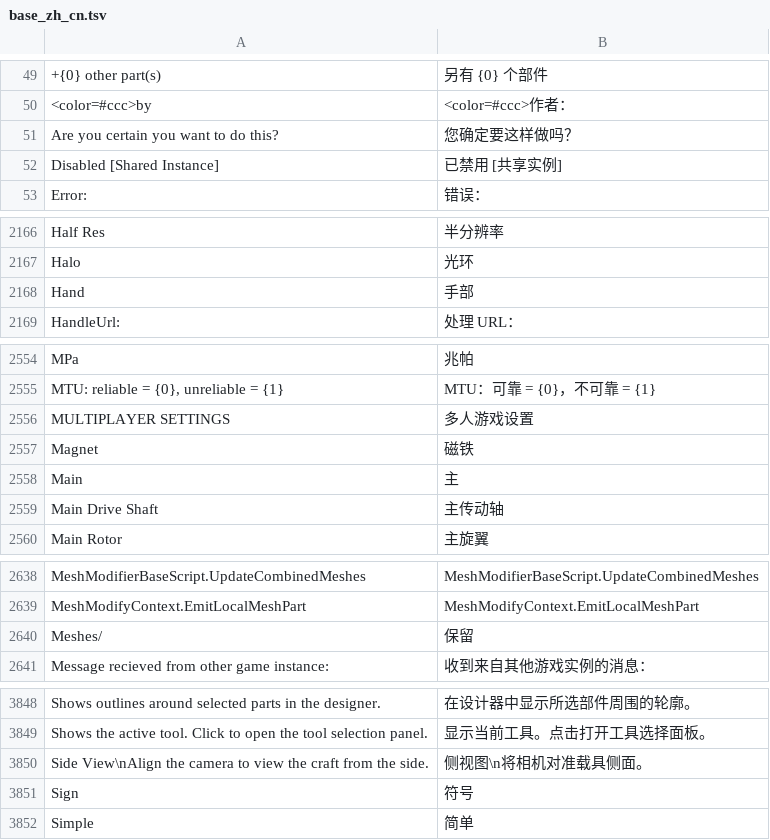
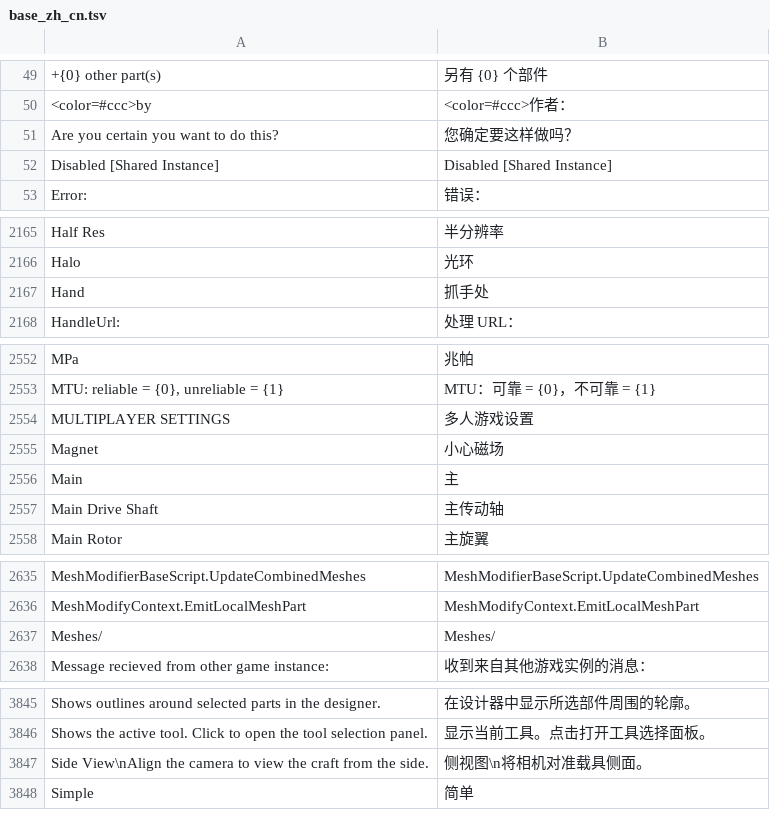
Before and after one commit to baiyangmuzz/SP2Chinese, a TSV file: dict/base_zh_cn.tsv, drawn as a sheet; only a part is shown, gaps mark what is left out; the diff covers the shown part only.

Commit message:
词库：扩充至 10393 条并修复数据问题
- 新增 8 个批次（教程、部件说明、设置、贴花标识等）
- 修复载具说明中未转义的 TAB（Vertigo IV 整条错乱）
- 修复快捷方式名称拼写 [ToggleSearchPartsPartsPanel] -> [ToggleSearchPartsPanel]
- [Instance] 类材质后缀改为恒等行，避免误译机器标识
- 禁译清单扩充至 197 条并明确恒等行规则

```diff
--- a/dict/base_zh_cn.tsv
+++ b/dict/base_zh_cn.tsv
@@ -51,3 +51,3 @@
  Are you certain you want to do this?	 您确定要这样做吗？
- Disabled [Shared Instance]	 已禁用 [共享实例]
+ Disabled [Shared Instance]	 Disabled [Shared Instance]
  Error: 	 错误：
@@ -2171,3 +2170,3 @@ Half Res	半分辨率
 Halo	光环
-Hand	手部
+Hand	抓手处
 HandleUrl: 	处理 URL：
@@ -2560,3 +2558,3 @@ MTU: reliable = {0}, unreliable = {1}	MTU：可靠 = {0}，不可靠 = {1}
 MULTIPLAYER SETTINGS	多人游戏设置
-Magnet	磁铁
+Magnet	小心磁场
 Main	主
@@ -2643,3 +2640,3 @@ MeshModifierBaseScript.UpdateCombinedMeshes	MeshModifierBaseScript.UpdateCombine
 MeshModifyContext.EmitLocalMeshPart	MeshModifyContext.EmitLocalMeshPart
-Meshes/	保留
+Meshes/	Meshes/
 Message recieved from other game instance: 	收到来自其他游戏实例的消息：
@@ -3854,3 +3851,2 @@ Shows the active tool. Click to open the tool selection panel.	显示当前工
 Side View\nAlign the camera to view the craft from the side.	侧视图\n将相机对准载具侧面。
-Sign	符号
 Simple	简单
```
Also changed, not shown: 3 removed rows and 12 edited cells elsewhere in this file, dict/new12_assets_ui_zh_cn.tsv, dict/new15_paint_styles_zh_cn.tsv, 11 other files.
